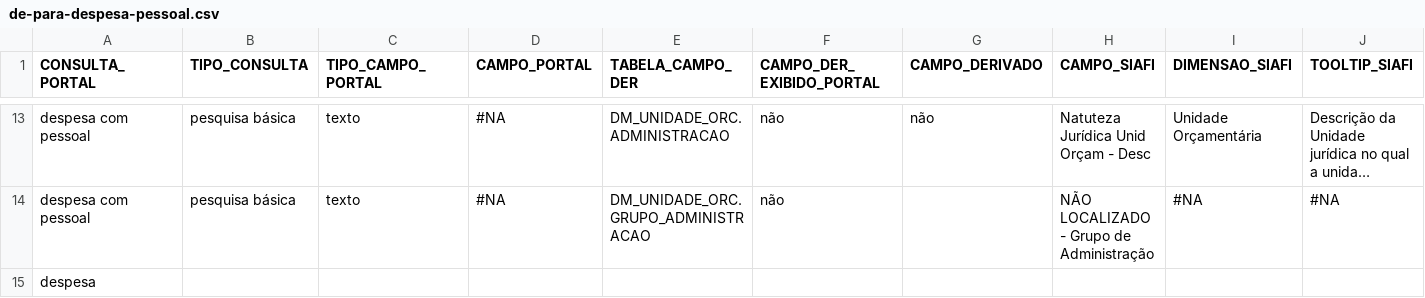
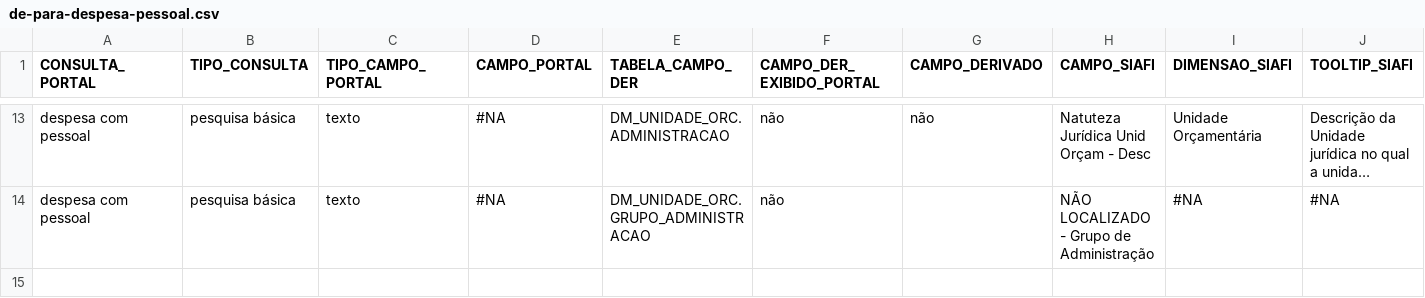
Before and after one commit to transparencia-mg/transicao-siafi-para-grp, a CSV file: data/de-para-despesa-pessoal.csv, drawn as a sheet; only a part is shown, gaps mark what is left out; long unchanged cells end in …; rows hold the shown columns only; the diff names each change by its address in the sheet, - before the commit and + after, or states it on an @@ line.

Commit message:
[#3]correcao-final-de-para

```diff
--- a/data/de-para-despesa-pessoal.csv
+++ b/data/de-para-despesa-pessoal.csv
-row 15: despesa
```
